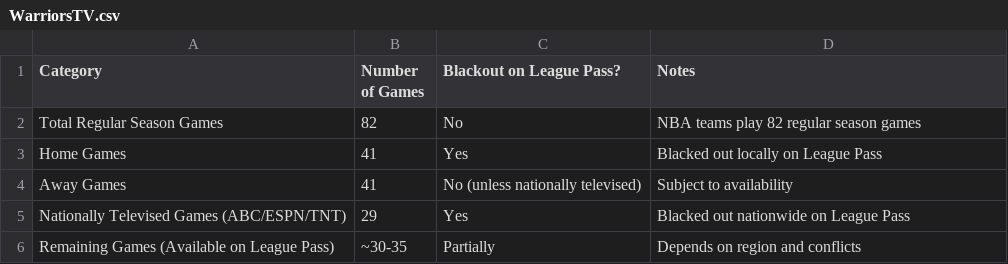
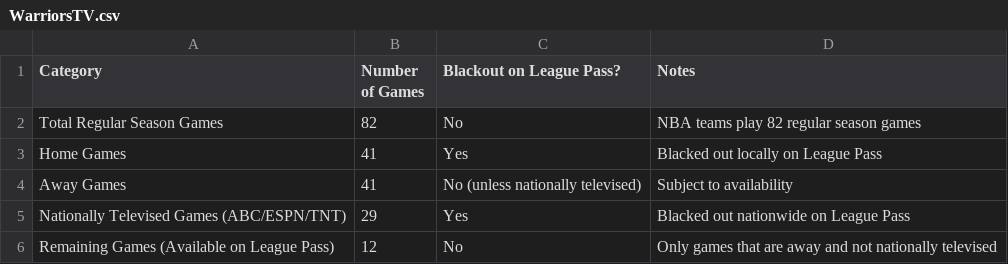
Before and after one commit to CassiusG13/NBA-Viewership-Analysis-, a CSV file: WarriorsTV.csv, drawn as a sheet.

Commit message:
Update WarriorsTV.csv

```diff
--- a/WarriorsTV.csv
+++ b/WarriorsTV.csv
@@ -5,2 +5,2 @@ Away Games,41,No (unless nationally televised),Subject to availability
 Nationally Televised Games (ABC/ESPN/TNT),29,Yes,Blacked out nationwide on League Pass
-Remaining Games (Available on League Pass),~30-35,Partially,Depends on region and conflicts
+Remaining Games (Available on League Pass),12,No,Only games that are away and not nationally televised
```
